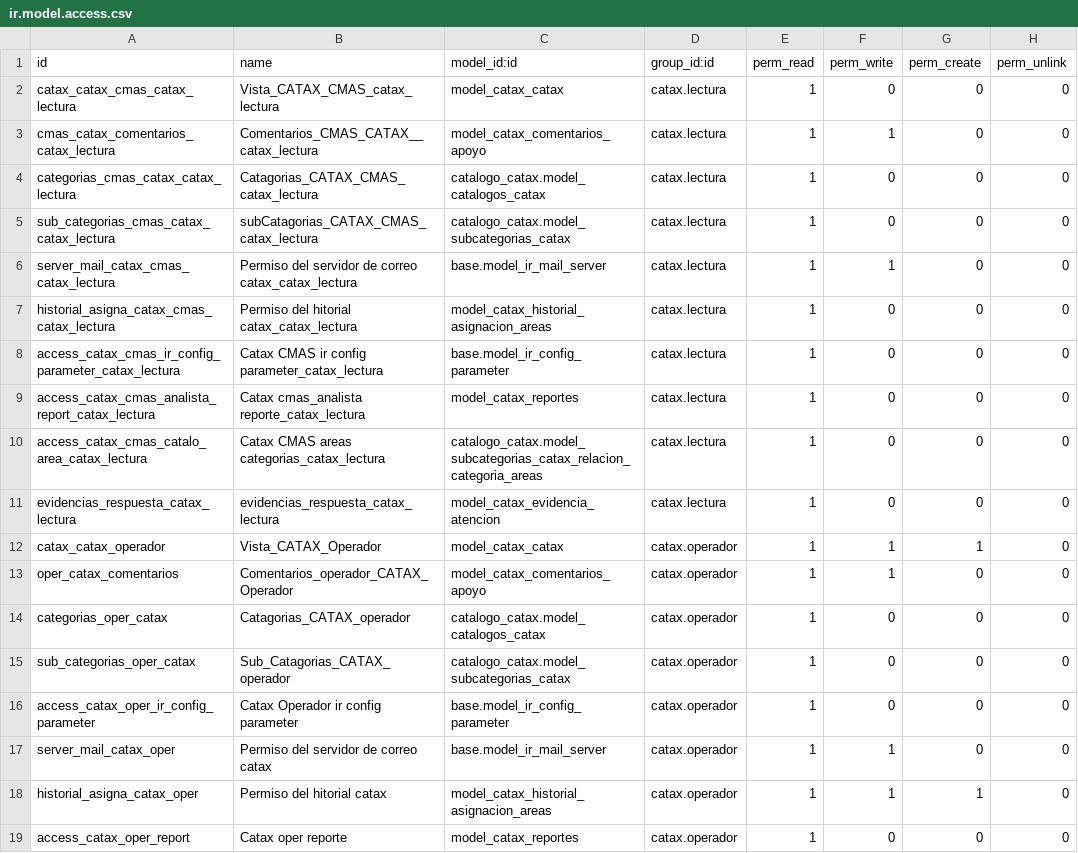
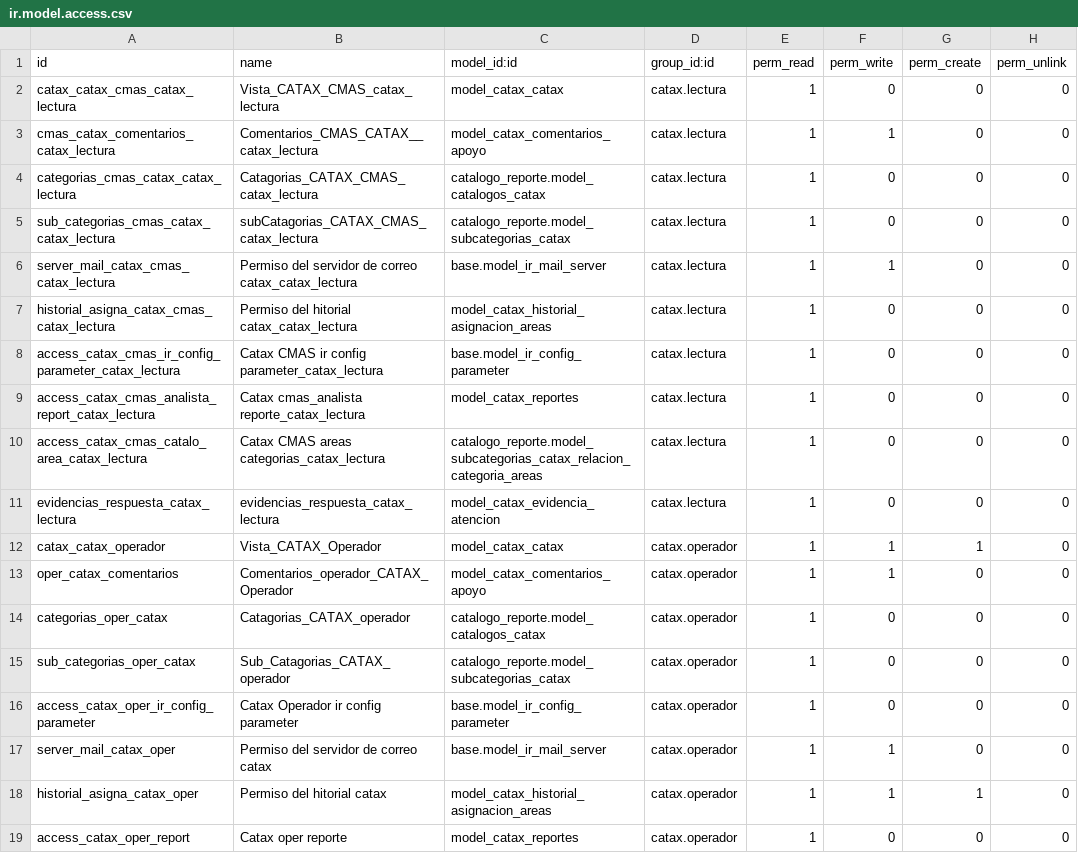
Before and after one commit to Quackpower/catax, a CSV file: security/ir.model.access.csv, drawn as a sheet; only a part is shown; the diff covers the shown part only.

```diff
--- a/security/ir.model.access.csv
+++ b/security/ir.model.access.csv
@@ -3,4 +3,4 @@ catax_catax_cmas_catax_lectura,Vista_CATAX_CMAS_catax_lectura,model_catax_catax,
 cmas_catax_comentarios_catax_lectura,Comentarios_CMAS_CATAX__catax_lectura,model_catax_comentarios_apoyo,catax.lectura,1,1,0,0
-categorias_cmas_catax_catax_lectura,Catagorias_CATAX_CMAS_catax_lectura,catalogo_catax.model_catalogos_catax,catax.lectura,1,0,0,0
-sub_categorias_cmas_catax_catax_lectura,subCatagorias_CATAX_CMAS_catax_lectura,catalogo_catax.model_subcategorias_catax,catax.lectura,1,0,0,0
+categorias_cmas_catax_catax_lectura,Catagorias_CATAX_CMAS_catax_lectura,catalogo_reporte.model_catalogos_catax,catax.lectura,1,0,0,0
+sub_categorias_cmas_catax_catax_lectura,subCatagorias_CATAX_CMAS_catax_lectura,catalogo_reporte.model_subcategorias_catax,catax.lectura,1,0,0,0
 server_mail_catax_cmas_catax_lectura,Permiso del servidor de correo catax_catax_lectura,base.model_ir_mail_server,catax.lectura,1,1,0,0
@@ -9,3 +9,3 @@ access_catax_cmas_ir_config_parameter_catax_lectura,Catax CMAS ir config paramet
 access_catax_cmas_analista_report_catax_lectura,Catax cmas_analista reporte_catax_lectura,model_catax_reportes,catax.lectura,1,0,0,0
-access_catax_cmas_catalo_area_catax_lectura,Catax CMAS areas categorias_catax_lectura,catalogo_catax.model_subcategorias_catax_relacion_categoria_areas,catax.lectura,1,0,0,0
+access_catax_cmas_catalo_area_catax_lectura,Catax CMAS areas categorias_catax_lectura,catalogo_reporte.model_subcategorias_catax_relacion_categoria_areas,catax.lectura,1,0,0,0
 evidencias_respuesta_catax_lectura,evidencias_respuesta_catax_lectura,model_catax_evidencia_atencion,catax.lectura,1,0,0,0
@@ -13,4 +13,4 @@ catax_catax_operador,Vista_CATAX_Operador,model_catax_catax,catax.operador,1,1,1
 oper_catax_comentarios,Comentarios_operador_CATAX_Operador,model_catax_comentarios_apoyo,catax.operador,1,1,0,0
-categorias_oper_catax,Catagorias_CATAX_operador,catalogo_catax.model_catalogos_catax,catax.operador,1,0,0,0
-sub_categorias_oper_catax,Sub_Catagorias_CATAX_operador,catalogo_catax.model_subcategorias_catax,catax.operador,1,0,0,0
+categorias_oper_catax,Catagorias_CATAX_operador,catalogo_reporte.model_catalogos_catax,catax.operador,1,0,0,0
+sub_categorias_oper_catax,Sub_Catagorias_CATAX_operador,catalogo_reporte.model_subcategorias_catax,catax.operador,1,0,0,0
 access_catax_oper_ir_config_parameter,Catax Operador ir config parameter,base.model_ir_config_parameter,catax.operador,1,0,0,0
```
Also changed, not shown: 7 edited cells elsewhere in this file.
